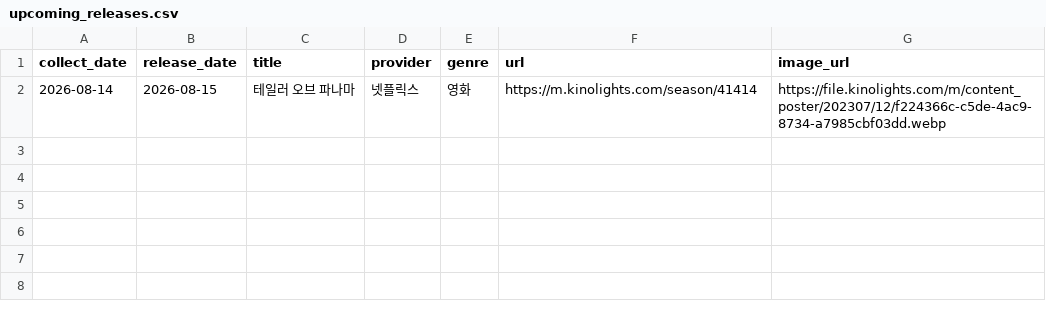
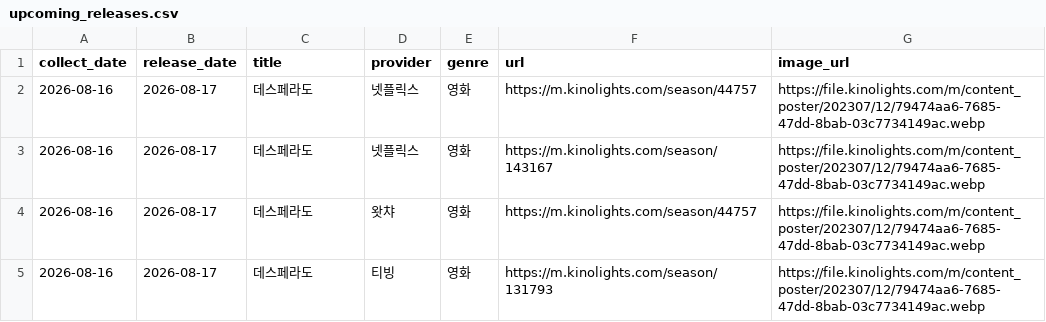
Before and after one commit to cig7624-art/kino-ranking, a CSV file: upcoming_releases.csv, drawn as a sheet.

```diff
--- a/upcoming_releases.csv
+++ b/upcoming_releases.csv
@@ -1,2 +1,5 @@
 collect_date,release_date,title,provider,genre,url,image_url
-2026-08-14,2026-08-15,테일러 오브 파나마,넷플릭스,영화,https://m.kinolights.com/season/41414,https://file.kinolights.com/m/content_poster/202307/12/f224366c-c5de-4ac9-8734-a7985cbf03dd.webp
+2026-08-16,2026-08-17,데스페라도,넷플릭스,영화,https://m.kinolights.com/season/44757,https://file.kinolights.com/m/content_poster/202307/12/79474aa6-7685-47dd-8bab-03c7734149ac.webp
+2026-08-16,2026-08-17,데스페라도,넷플릭스,영화,https://m.kinolights.com/season/143167,https://file.kinolights.com/m/content_poster/202307/12/79474aa6-7685-47dd-8bab-03c7734149ac.webp
+2026-08-16,2026-08-17,데스페라도,왓챠,영화,https://m.kinolights.com/season/44757,https://file.kinolights.com/m/content_poster/202307/12/79474aa6-7685-47dd-8bab-03c7734149ac.webp
+2026-08-16,2026-08-17,데스페라도,티빙,영화,https://m.kinolights.com/season/131793,https://file.kinolights.com/m/content_poster/202307/12/79474aa6-7685-47dd-8bab-03c7734149ac.webp
```
Also changed, not shown: 4 other files.
